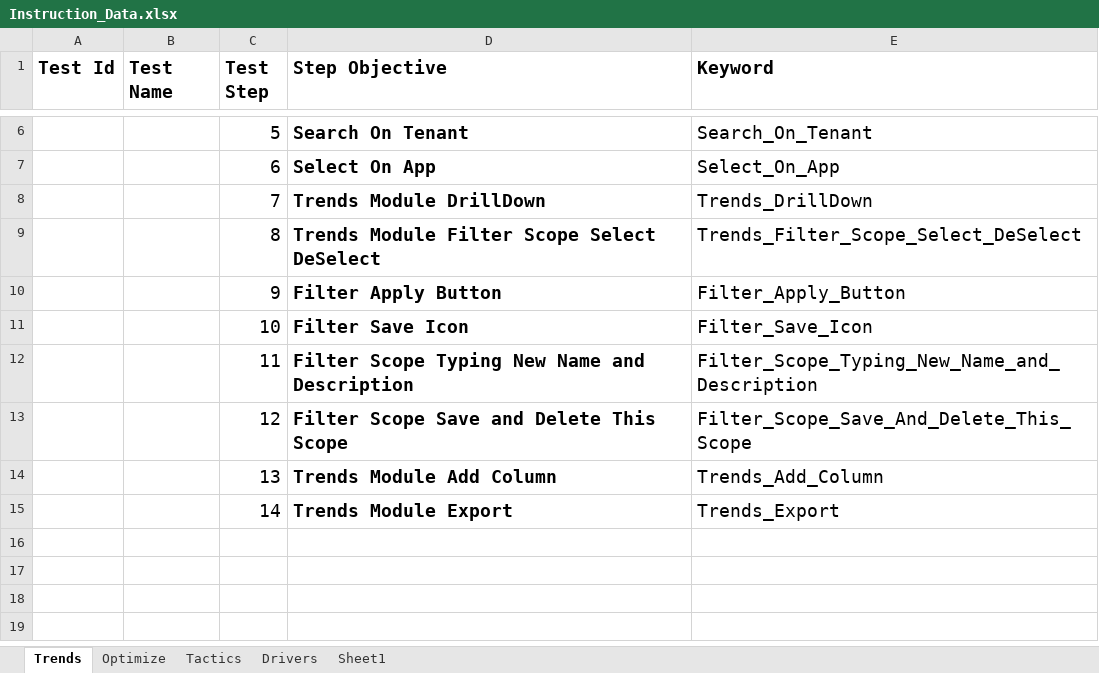
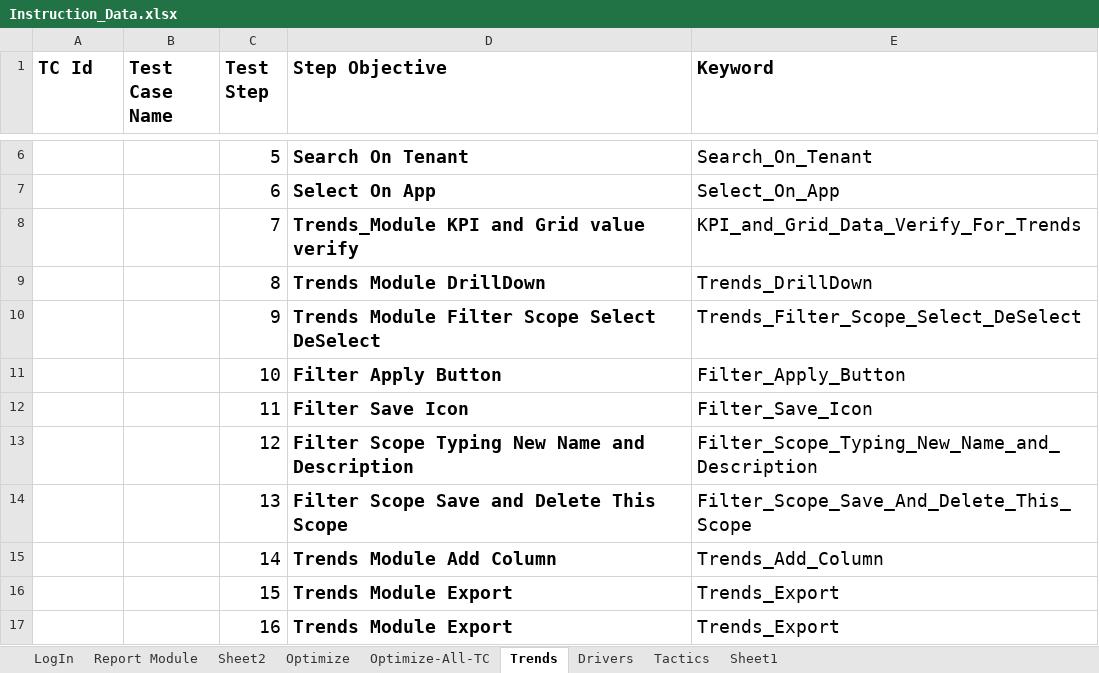
Before and after one commit to SnehaKoley-ipsos/Keyword-driven-ACA, an Excel workbook: Instruction_Data.xlsx, sheet Trends, drawn as a sheet; only a part is shown, gaps mark what is left out; values as stored, in another font and other column widths than the file's, no borders; the diff names each change by its address in the sheet, - before the commit and + after, or states it on an @@ line.

```diff
--- a/Instruction_Data.xlsx (sheet Trends)
+++ b/Instruction_Data.xlsx (sheet Trends)
+sheet tab: LogIn
+sheet tab: Report Module
+sheet tab: Sheet2
+sheet tab: Optimize-All-TC
@@ sheet tab order changed: LogIn | Report Module | Sheet2 | Optimize | Optimize-All-TC | Trends | Drivers | Tactics | Sheet1 @@
-A1: Test Id
+A1: TC Id
-B1: Test Name
+B1: Test Case Name
-D8 (Step Objective): Trends Module DrillDown
+D8 (Step Objective): Trends_Module KPI and Grid value verify
-E8 (Keyword): Trends_DrillDown
+E8 (Keyword): KPI_and_Grid_Data_Verify_For_Trends
-D9 (Step Objective): Trends Module Filter Scope Select DeSelect
+D9 (Step Objective): Trends Module DrillDown
-E9 (Keyword): Trends_Filter_Scope_Select_DeSelect
+E9 (Keyword): Trends_DrillDown
-D10 (Step Objective): Filter Apply Button
+D10 (Step Objective): Trends Module Filter Scope Select DeSelect
-E10 (Keyword): Filter_Apply_Button
+E10 (Keyword): Trends_Filter_Scope_Select_DeSelect
-D11 (Step Objective): Filter Save Icon
+D11 (Step Objective): Filter Apply Button
-E11 (Keyword): Filter_Save_Icon
+E11 (Keyword): Filter_Apply_Button
-D12 (Step Objective): Filter Scope Typing New Name and Description
+D12 (Step Objective): Filter Save Icon
-E12 (Keyword): Filter_Scope_Typing_New_Name_and_Description
+E12 (Keyword): Filter_Save_Icon
-D13 (Step Objective): Filter Scope Save and Delete This Scope
+D13 (Step Objective): Filter Scope Typing New Name and Description
-E13 (Keyword): Filter_Scope_Save_And_Delete_This_Scope
+E13 (Keyword): Filter_Scope_Typing_New_Name_and_Description
-D14 (Step Objective): Trends Module Add Column
+D14 (Step Objective): Filter Scope Save and Delete This Scope
-E14 (Keyword): Trends_Add_Column
+E14 (Keyword): Filter_Scope_Save_And_Delete_This_Scope
-D15 (Step Objective): Trends Module Export
+D15 (Step Objective): Trends Module Add Column
-E15 (Keyword): Trends_Export
+E15 (Keyword): Trends_Add_Column
+row 16:  |  | 15 | Trends Module Export | Trends_Export
+row 17:  |  | 16 | Trends Module Export | Trends_Export
```
Also changed, not shown: sheet Optimize, sheet Tactics, sheet Drivers, sheet Sheet1, 6 other files.
